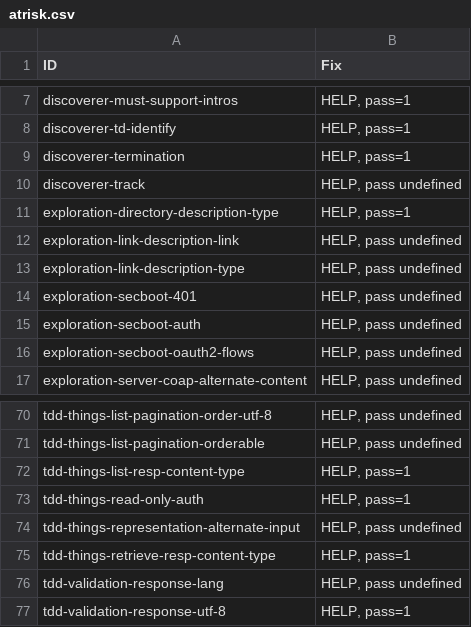
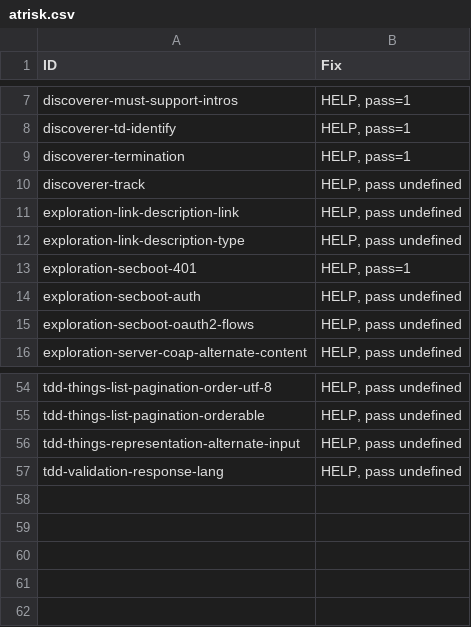
Before and after one commit to w3c/wot-discovery, a CSV file: testing/atrisk.csv, drawn as a sheet; only a part is shown, gaps mark what is left out; the diff covers the shown part only.

```diff
--- a/testing/atrisk.csv
+++ b/testing/atrisk.csv
@@ -10,6 +10,5 @@
 "discoverer-track","HELP, pass undefined"
-"exploration-directory-description-type","HELP, pass=1"
 "exploration-link-description-link","HELP, pass undefined"
 "exploration-link-description-type","HELP, pass undefined"
-"exploration-secboot-401","HELP, pass undefined"
+"exploration-secboot-401","HELP, pass=1"
 "exploration-secboot-auth","HELP, pass undefined"
@@ -71,7 +55,3 @@
 "tdd-things-list-pagination-orderable","HELP, pass undefined"
-"tdd-things-list-resp-content-type","HELP, pass=1"
-"tdd-things-read-only-auth","HELP, pass=1"
 "tdd-things-representation-alternate-input","HELP, pass undefined"
-"tdd-things-retrieve-resp-content-type","HELP, pass=1"
 "tdd-validation-response-lang","HELP, pass undefined"
-"tdd-validation-response-utf-8","HELP, pass=1"
```
Also changed, not shown: 15 removed rows and 3 edited cells elsewhere in this file, testing/inputs/atrisk.csv, 3 other files.
